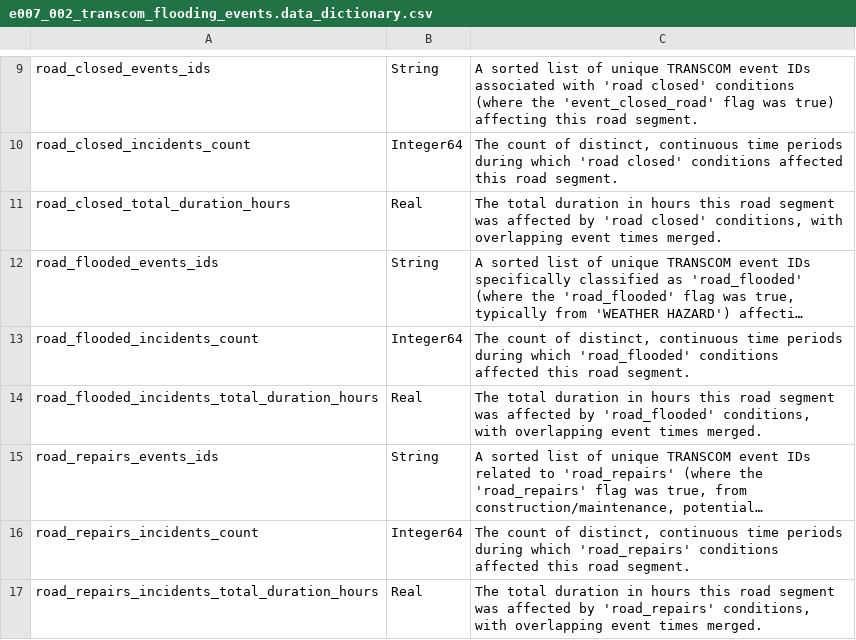
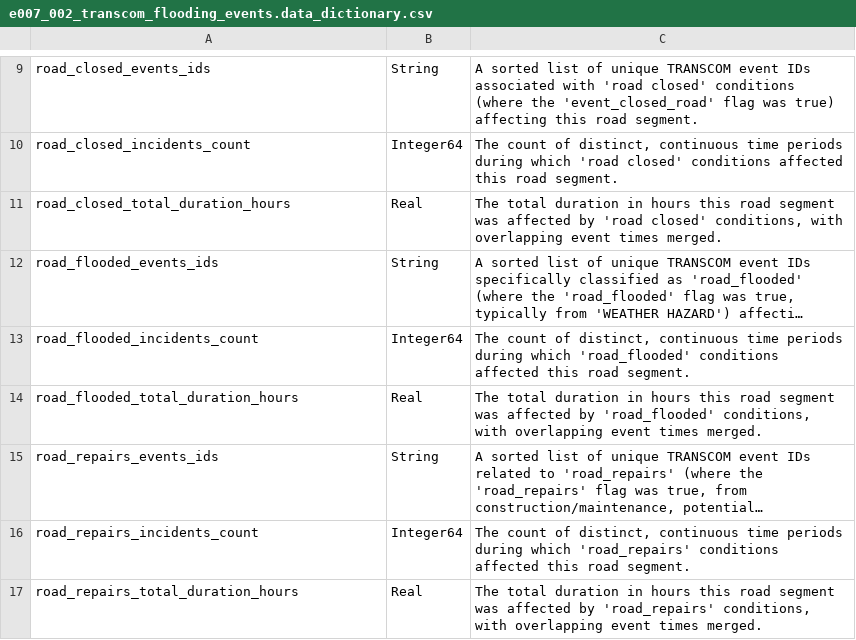
Before and after one commit to availabs/avail-research-road-network-resiliency, a CSV file: experiments/e007_pjt_transcom_flooding_events/documentation/e007_002_transcom_flooding_events.data_dictionary.csv, drawn as a sheet; only a part is shown, gaps mark what is left out; long unchanged cells end in …; the diff names each change by its address in the sheet, - before the commit and + after, or states it on an @@ line.

Commit message:
Renamed columns in e007_002_pjt_transcom_flooding_events output.

```diff
--- a/experiments/e007_pjt_transcom_flooding_events/documentation/e007_002_transcom_flooding_events.data_dictionary.csv
+++ b/experiments/e007_pjt_transcom_flooding_events/documentation/e007_002_transcom_flooding_events.data_dictionary.csv
-A14: road_flooded_incidents_total_duration_hours
+A14: road_flooded_total_duration_hours
-A17: road_repairs_incidents_total_duration_hours
+A17: road_repairs_total_duration_hours
```
Also changed, not shown: 3 other files.
